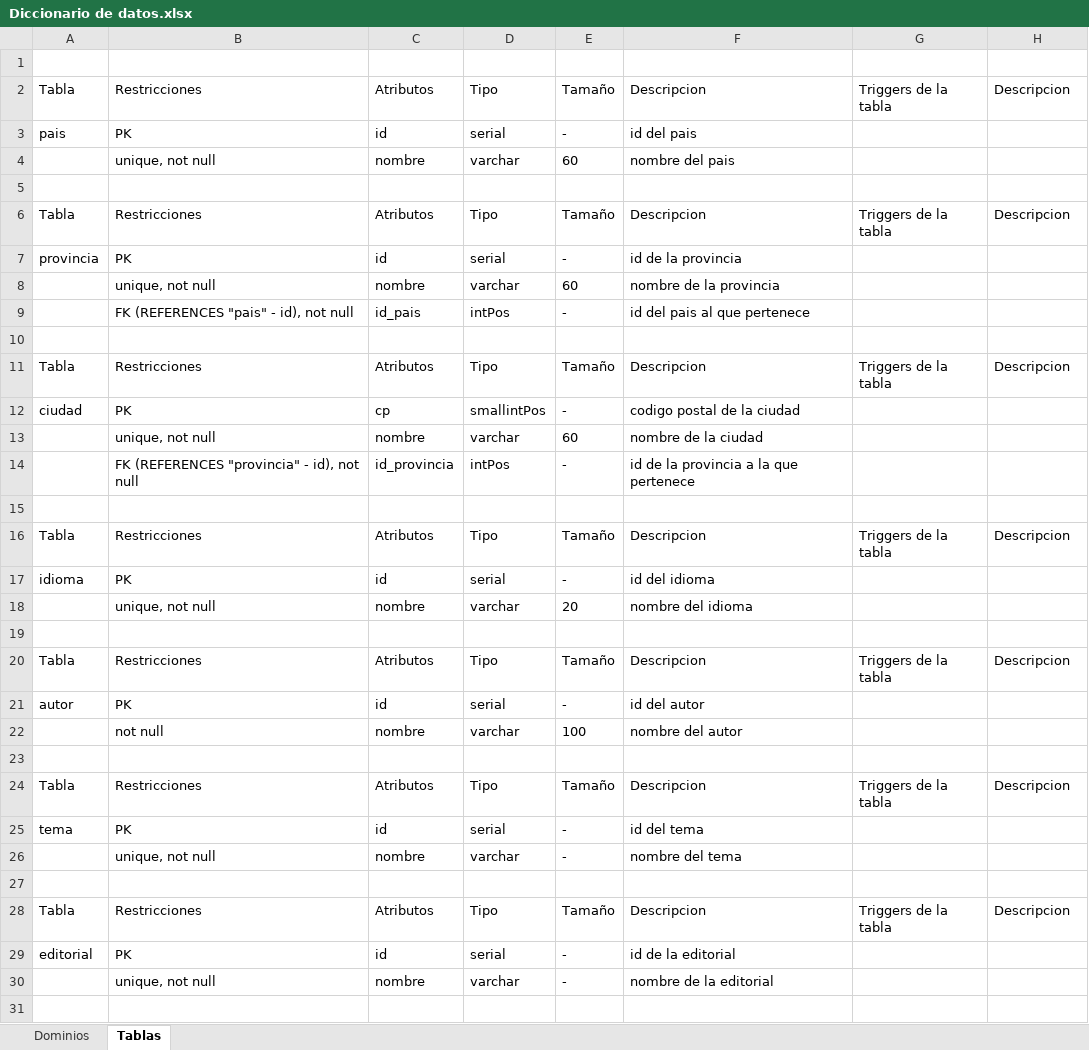
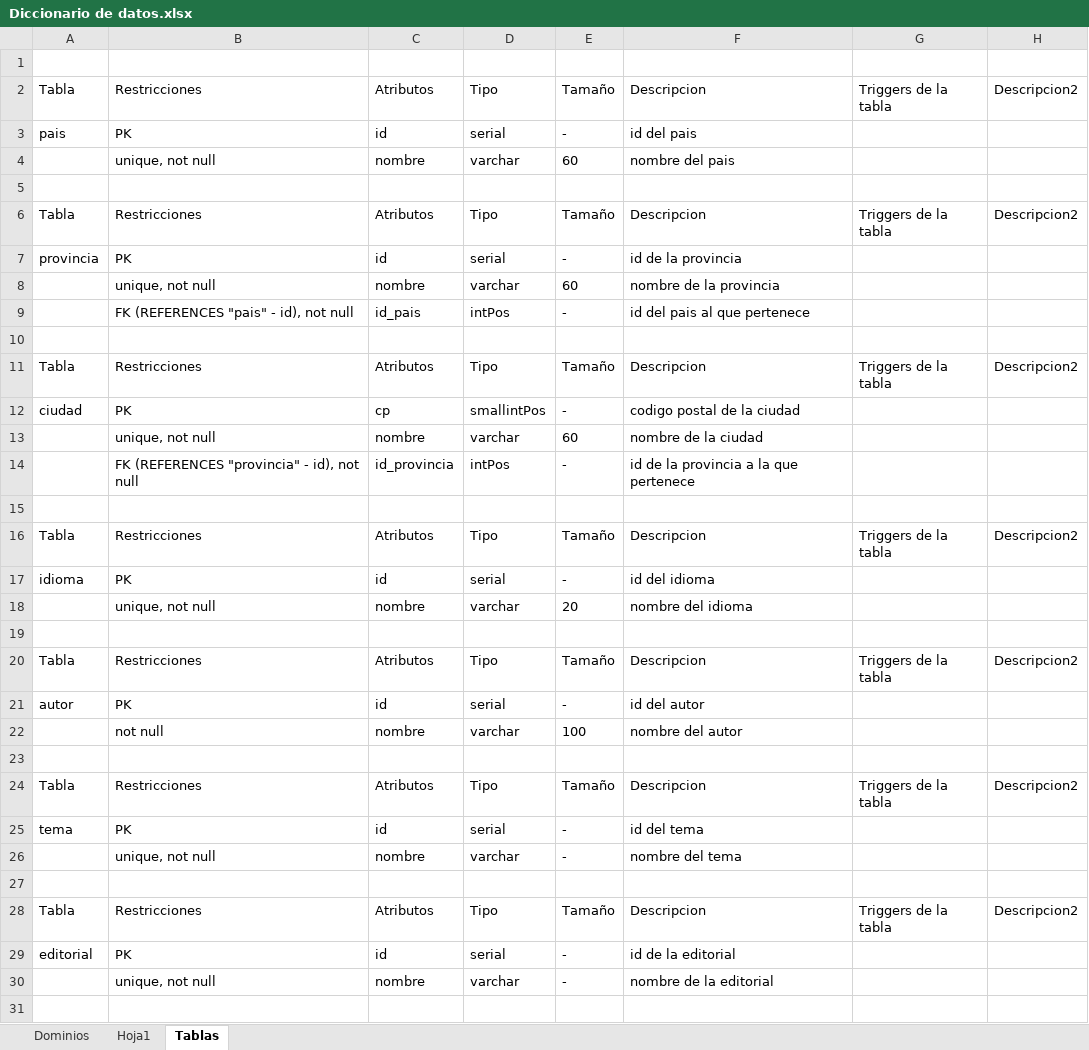
Before and after one commit to Gonzze-dev/Base-de-datos, an Excel workbook: TP FINAL/Diccionario de datos.xlsx, sheet Tablas, drawn as a sheet; only a part is shown; values as stored, in another font and other column widths than the file's, no borders; table styles not drawn; the diff covers the shown part only; the diff names each change by its address in the sheet, - before the commit and + after, or states it on an @@ line.

```diff
--- a/TP FINAL/Diccionario de datos.xlsx (sheet Tablas)
+++ b/TP FINAL/Diccionario de datos.xlsx (sheet Tablas)
+sheet tab: Hoja1
-H2: Descripcion
+H2: Descripcion2
-H6: Descripcion
+H6: Descripcion2
-H11: Descripcion
+H11: Descripcion2
-H16: Descripcion
+H16: Descripcion2
-H20: Descripcion
+H20: Descripcion2
-H24: Descripcion
+H24: Descripcion2
-H28: Descripcion
+H28: Descripcion2
```
Also changed, not shown: 10 added rows and 13 edited cells elsewhere in this sheet, sheet Dominios, 11 other files.
